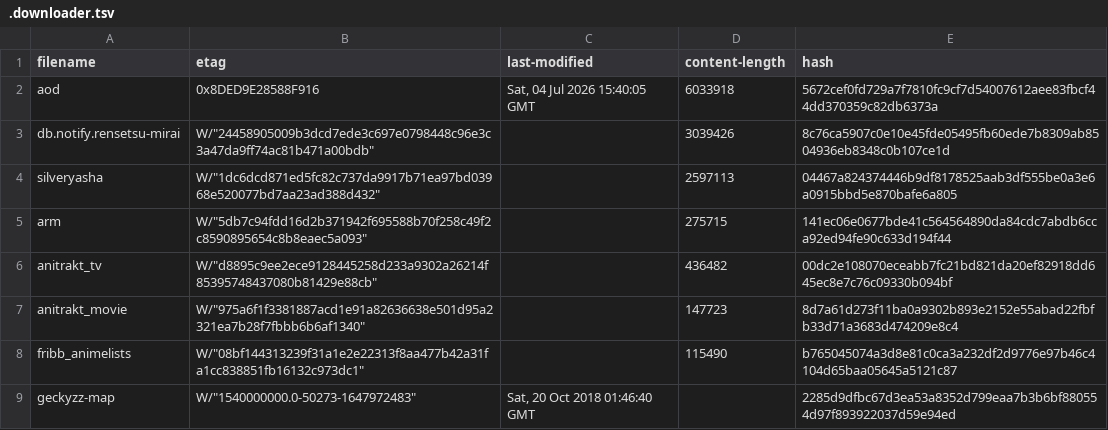
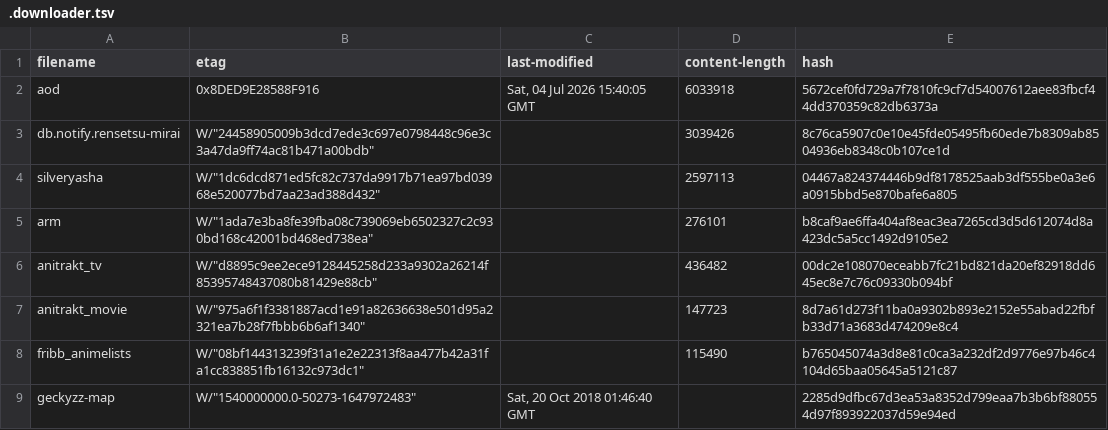
Before and after one commit to nattadasu/animeApi, a TSV file: database/raw/.downloader.tsv, drawn as a sheet.

```diff
--- a/database/raw/.downloader.tsv
+++ b/database/raw/.downloader.tsv
@@ -4,3 +4,3 @@ db.notify.rensetsu-mirai	W/"24458905009b3dcd7ede3c697e0798448c96e3c3a47da9ff74ac
 silveryasha	W/"1dc6dcd871ed5fc82c737da9917b71ea97bd03968e520077bd7aa23ad388d432"		2597113	04467a824374446b9df8178525aab3df555be0a3e6a0915bbd5e870bafe6a805
-arm	W/"5db7c94fdd16d2b371942f695588b70f258c49f2c8590895654c8b8eaec5a093"		275715	141ec06e0677bde41c564564890da84cdc7abdb6cca92ed94fe90c633d194f44
+arm	W/"1ada7e3ba8fe39fba08c739069eb6502327c2c930bd168c42001bd468ed738ea"		276101	b8caf9ae6ffa404af8eac3ea7265cd3d5d612074d8a423dc5a5cc1492d9105e2
 anitrakt_tv	W/"d8895c9ee2ece9128445258d233a9302a26214f85395748437080b81429e88cb"		436482	00dc2e108070eceabb7fc21bd821da20ef82918dd645ec8e7c76c09330b094bf
```
Also changed, not shown: 13 other files.
